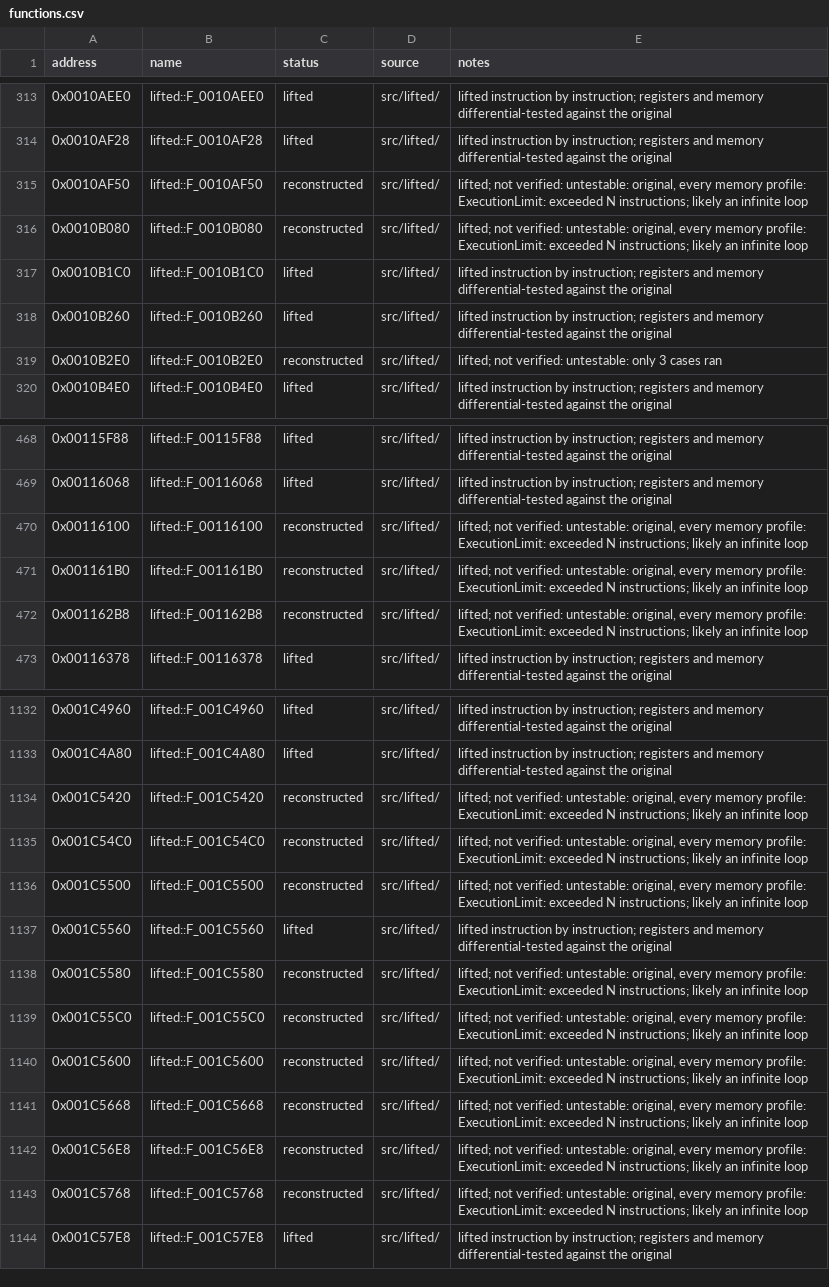
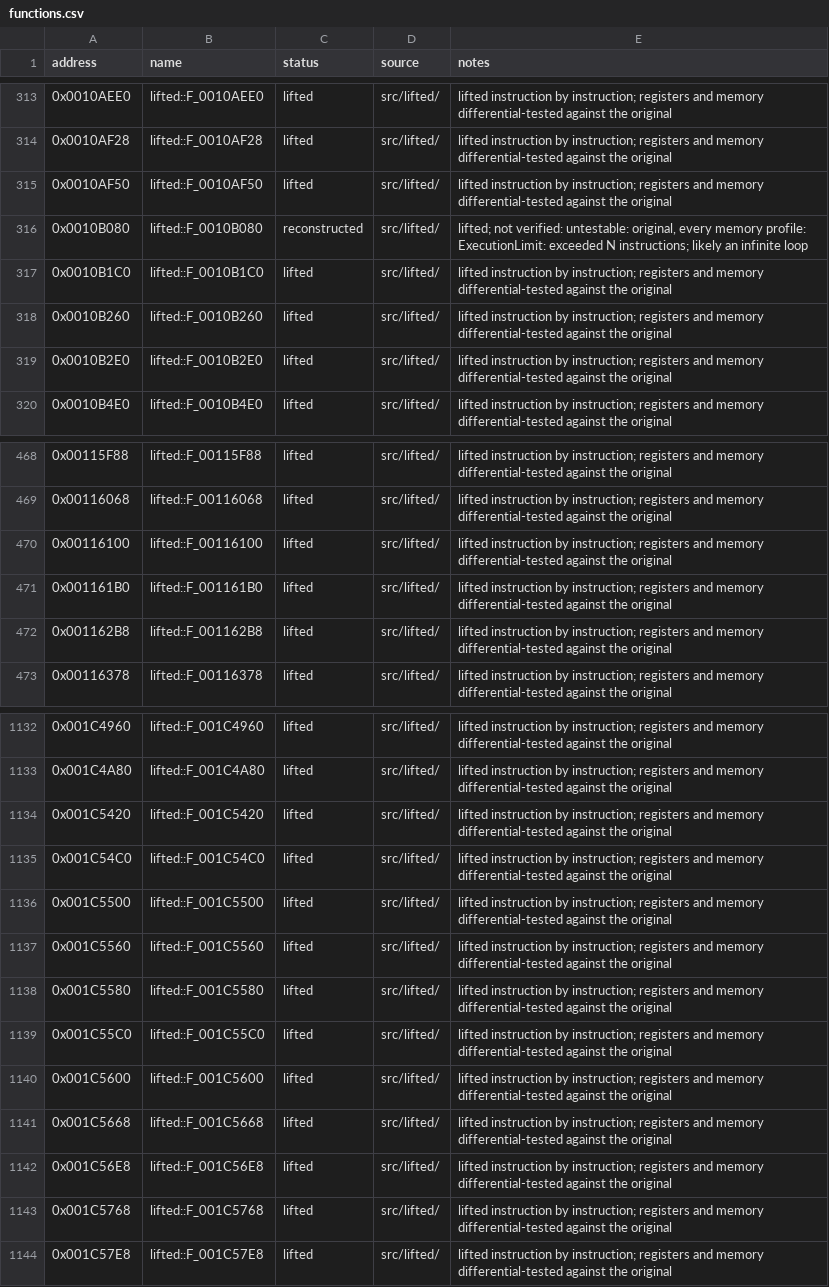
Before and after one commit to danielgomesvieira2000/mister-mosquito-pc, a CSV file: games/mister_mosquito/config/functions.csv, drawn as a sheet; only a part is shown, gaps mark what is left out; the diff covers the shown part only; the diff names each change by its address in the sheet, - before the commit and + after, or states it on an @@ line.

```diff
--- a/games/mister_mosquito/config/functions.csv
+++ b/games/mister_mosquito/config/functions.csv
-C315 (status): reconstructed
+C315 (status): lifted
-E315 (notes): lifted; not verified: untestable: original, every memory profile: ExecutionLimit: exceeded N instructions; likely an infinite loop
+E315 (notes): lifted instruction by instruction; registers and memory differential-tested against the original
-C319 (status): reconstructed
+C319 (status): lifted
-E319 (notes): lifted; not verified: untestable: only 3 cases ran
+E319 (notes): lifted instruction by instruction; registers and memory differential-tested against the original
-C470:C472 (status): reconstructed
+C470:C472 (status): lifted
-E470:E472 (notes): lifted; not verified: untestable: original, every memory profile: ExecutionLimit: exceeded N instructions; likely an infinite loop
+E470:E472 (notes): lifted instruction by instruction; registers and memory differential-tested against the original
-C1134:C1136 (status): reconstructed
+C1134:C1136 (status): lifted
-E1134:E1136 (notes): lifted; not verified: untestable: original, every memory profile: ExecutionLimit: exceeded N instructions; likely an infinite loop
+E1134:E1136 (notes): lifted instruction by instruction; registers and memory differential-tested against the original
-C1138:C1143 (status): reconstructed
+C1138:C1143 (status): lifted
-E1138:E1143 (notes): lifted; not verified: untestable: original, every memory profile: ExecutionLimit: exceeded N instructions; likely an infinite loop
+E1138:E1143 (notes): lifted instruction by instruction; registers and memory differential-tested against the original
```
Also changed, not shown: 25 edited cells elsewhere in this file, 1 other file.
